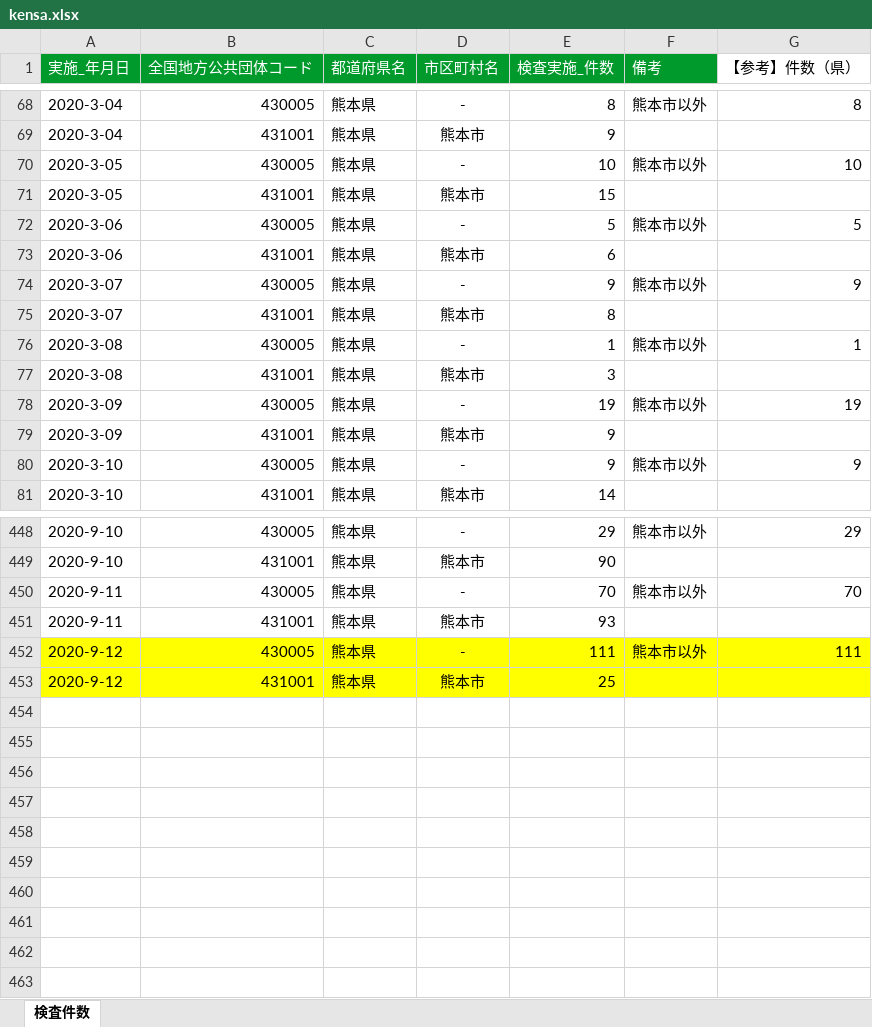
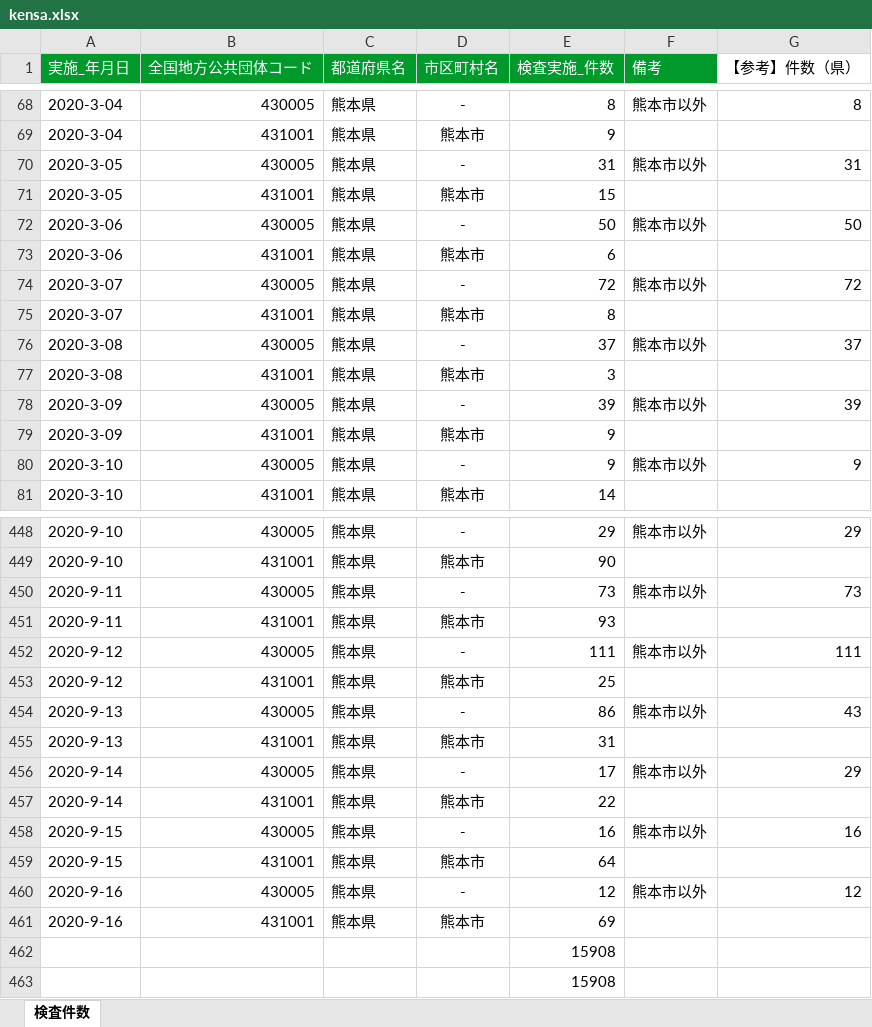
Before and after one commit to imabari/kumamoto-covid19, an Excel workbook: kensa.xlsx, sheet 検査件数, drawn as a sheet; only a part is shown, gaps mark what is left out; values as stored, in another font and other column widths than the file's, no borders; the diff covers the shown part only; the diff names each change by its address in the sheet, - before the commit and + after, or states it on an @@ line.

```diff
--- a/kensa.xlsx (sheet 検査件数)
+++ b/kensa.xlsx (sheet 検査件数)
-E70 (検査実施_件数): 10
+E70 (検査実施_件数): 31
-G70 (【参考】件数（県）): 10
+G70 (【参考】件数（県）): 31
-E72 (検査実施_件数): 5
+E72 (検査実施_件数): 50
-G72 (【参考】件数（県）): 5
+G72 (【参考】件数（県）): 50
-E74 (検査実施_件数): 9
+E74 (検査実施_件数): 72
-G74 (【参考】件数（県）): 9
+G74 (【参考】件数（県）): 72
-E76 (検査実施_件数): 1
+E76 (検査実施_件数): 37
-G76 (【参考】件数（県）): 1
+G76 (【参考】件数（県）): 37
-E78 (検査実施_件数): 19
+E78 (検査実施_件数): 39
-G78 (【参考】件数（県）): 19
+G78 (【参考】件数（県）): 39
-E450 (検査実施_件数): 70
+E450 (検査実施_件数): 73
-G450 (【参考】件数（県）): 70
+G450 (【参考】件数（県）): 73
-A452:G453 fill: #FFFF00
+A452:G453 fill: none
+row 454: 2020-9-13 | 430005 | 熊本県 | - | 86 | 熊本市以外 | 43
+row 455: 2020-9-13 | 431001 | 熊本県 | 熊本市 | 31
+row 456: 2020-9-14 | 430005 | 熊本県 | - | 17 | 熊本市以外 | 29
+row 457: 2020-9-14 | 431001 | 熊本県 | 熊本市 | 22
+row 458: 2020-9-15 | 430005 | 熊本県 | - | 16 | 熊本市以外 | 16
+row 459: 2020-9-15 | 431001 | 熊本県 | 熊本市 | 64
+row 460: 2020-9-16 | 430005 | 熊本県 | - | 12 | 熊本市以外 | 12
+row 461: 2020-9-16 | 431001 | 熊本県 | 熊本市 | 69
+row 462:  |  |  |  | 15908
+row 463:  |  |  |  | 15908
```
Also changed, not shown: 146 edited cells elsewhere in this sheet, kanja.xlsx, soudan.xlsx, 1 other file.
